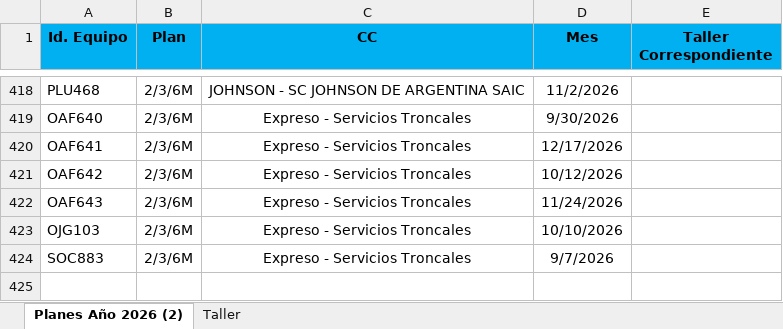
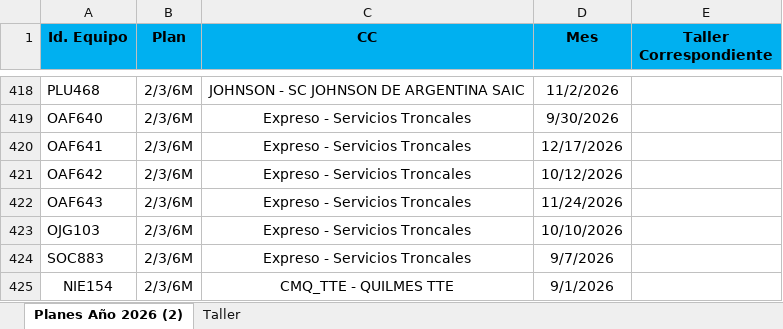
Before and after one commit to acasco-boop/Control-de-Preventivos, an Excel workbook: Preventivos Proyeccion 2026.xlsx, sheet Planes Año 2026 (2), drawn as a sheet; only a part is shown, gaps mark what is left out; values as stored, in another font and other column widths than the file's, no borders; conditional formats not drawn; the diff names each change by its address in the sheet, - before the commit and + after, or states it on an @@ line.

Commit message:
Corrigió lógica Preventivos Septiembre

```diff
--- a/Preventivos Proyeccion 2026.xlsx (sheet Planes Año 2026 (2))
+++ b/Preventivos Proyeccion 2026.xlsx (sheet Planes Año 2026 (2))
+row 425: NIE154 | 2/3/6M | CMQ_TTE - QUILMES TTE | 9/1/2026
```
Also changed, not shown: 1 other file.
